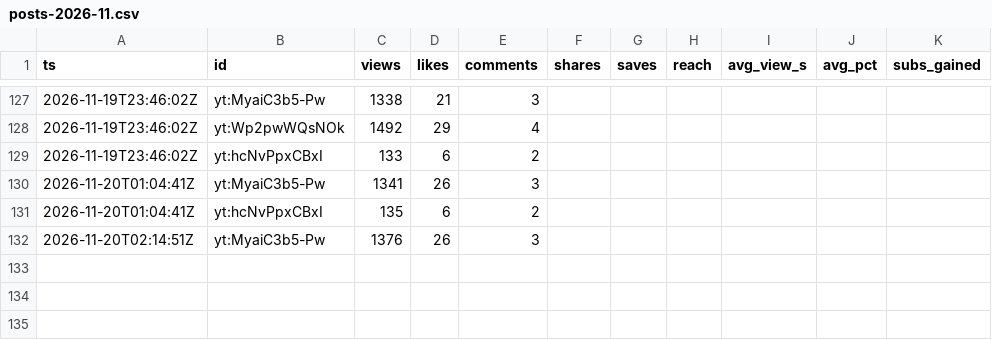
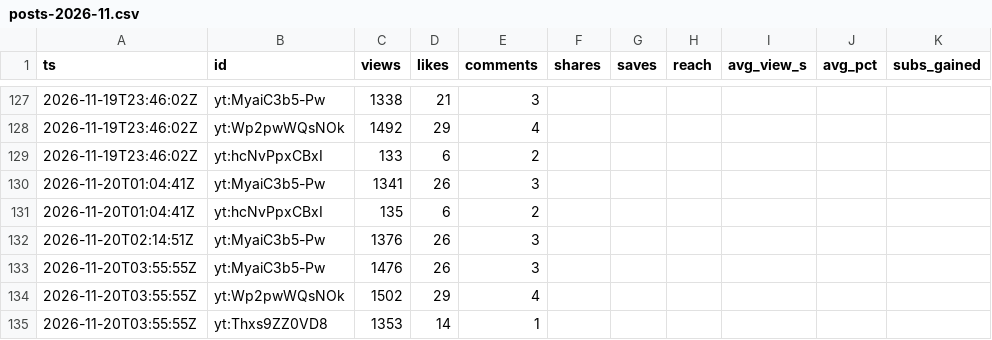
Before and after one commit to F-TestR/youtube-discord-scoreboard, a CSV file: stats/data/history/posts-2026-11.csv, drawn as a sheet; only a part is shown, gaps mark what is left out; the diff names each change by its address in the sheet, - before the commit and + after, or states it on an @@ line.

```diff
--- a/stats/data/history/posts-2026-11.csv
+++ b/stats/data/history/posts-2026-11.csv
+row 133: 2026-11-20T03:55:55Z | yt:MyaiC3b5-Pw | 1476 | 26 | 3
+row 134: 2026-11-20T03:55:55Z | yt:Wp2pwWQsNOk | 1502 | 29 | 4
+row 135: 2026-11-20T03:55:55Z | yt:Thxs9ZZ0VD8 | 1353 | 14 | 1
```
Also changed, not shown: stats/data/history/accounts-2026-11.csv, 3 other files.
